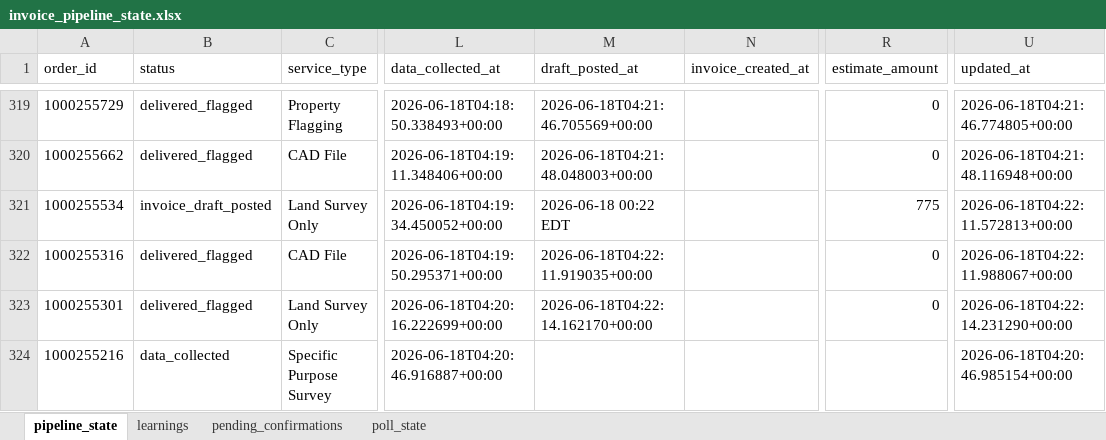
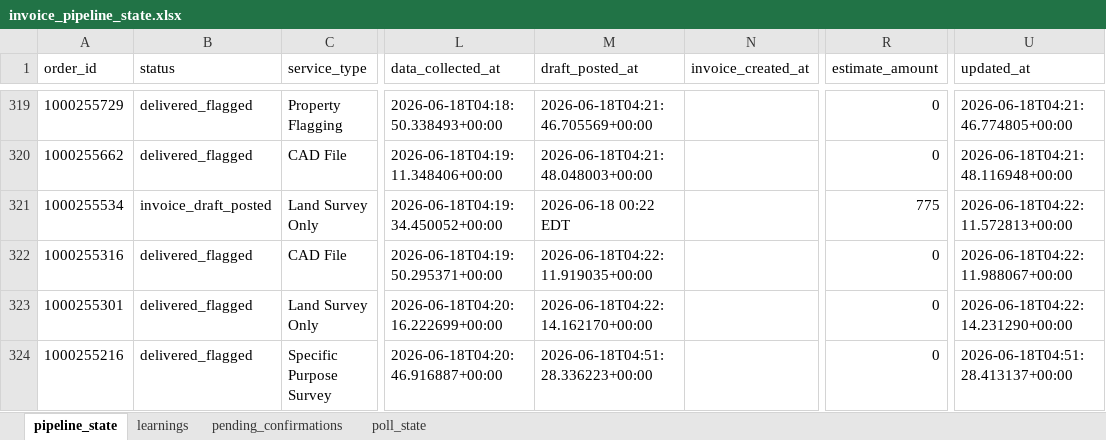
Before and after one commit to Nexgen-AI-Agents/FTF--Survey-Invoicing-Billing-Delivery-E2E-, an Excel workbook: data/invoice_pipeline_state.xlsx, sheet pipeline_state, drawn as a sheet; only a part is shown, gaps mark what is left out; values as stored, in another font and other column widths than the file's, no borders; the diff covers the shown part only; the diff names each change by its address in the sheet, - before the commit and + after, or states it on an @@ line.

```diff
--- a/data/invoice_pipeline_state.xlsx (sheet pipeline_state)
+++ b/data/invoice_pipeline_state.xlsx (sheet pipeline_state)
-B324 (status): data_collected
+B324 (status): delivered_flagged
-M324 (draft_posted_at): (empty)
+M324 (draft_posted_at): 2026-06-18T04:51:28.336223+00:00
-R324 (estimate_amount): (empty)
+R324 (estimate_amount): 0
-U324 (updated_at): 2026-06-18T04:20:46.985154+00:00
+U324 (updated_at): 2026-06-18T04:51:28.413137+00:00
```
Also changed, not shown: 103 edited cells elsewhere in this sheet, 2 other files.
